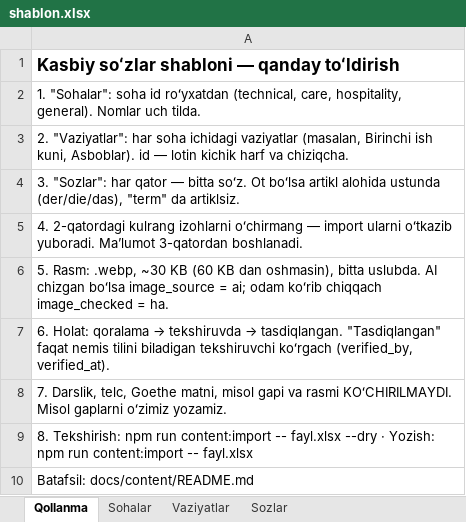
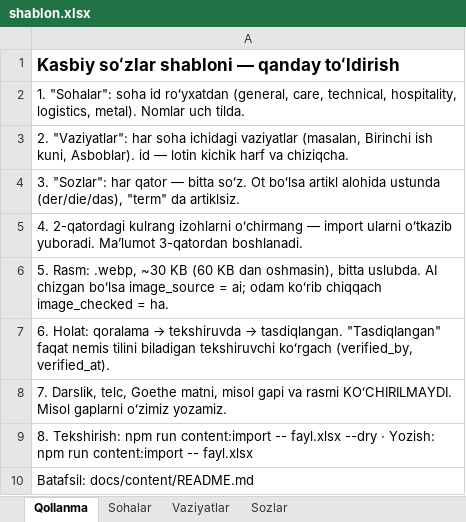
Before and after one commit to Jahon-gir/Qaldirgoch, an Excel workbook: docs/content/shablon.xlsx, sheet Qollanma, drawn as a sheet; values as stored, in another font and other column widths than the file's, no borders; the diff names each change by its address in the sheet, - before the commit and + after, or states it on an @@ line.

```diff
--- a/docs/content/shablon.xlsx (sheet Qollanma)
+++ b/docs/content/shablon.xlsx (sheet Qollanma)
-A2: …id roʻyxatdan (technical, care, hospitality, general). Nomlar uch…
+A2: …id roʻyxatdan (general, care, technical, hospitality, logistics, metal). Nomlar uch…
```
Also changed, not shown: sheet Sohalar, sheet Vaziyatlar, sheet Sozlar, docs/content/de-1-tolqin.xlsx, 14 other files.
